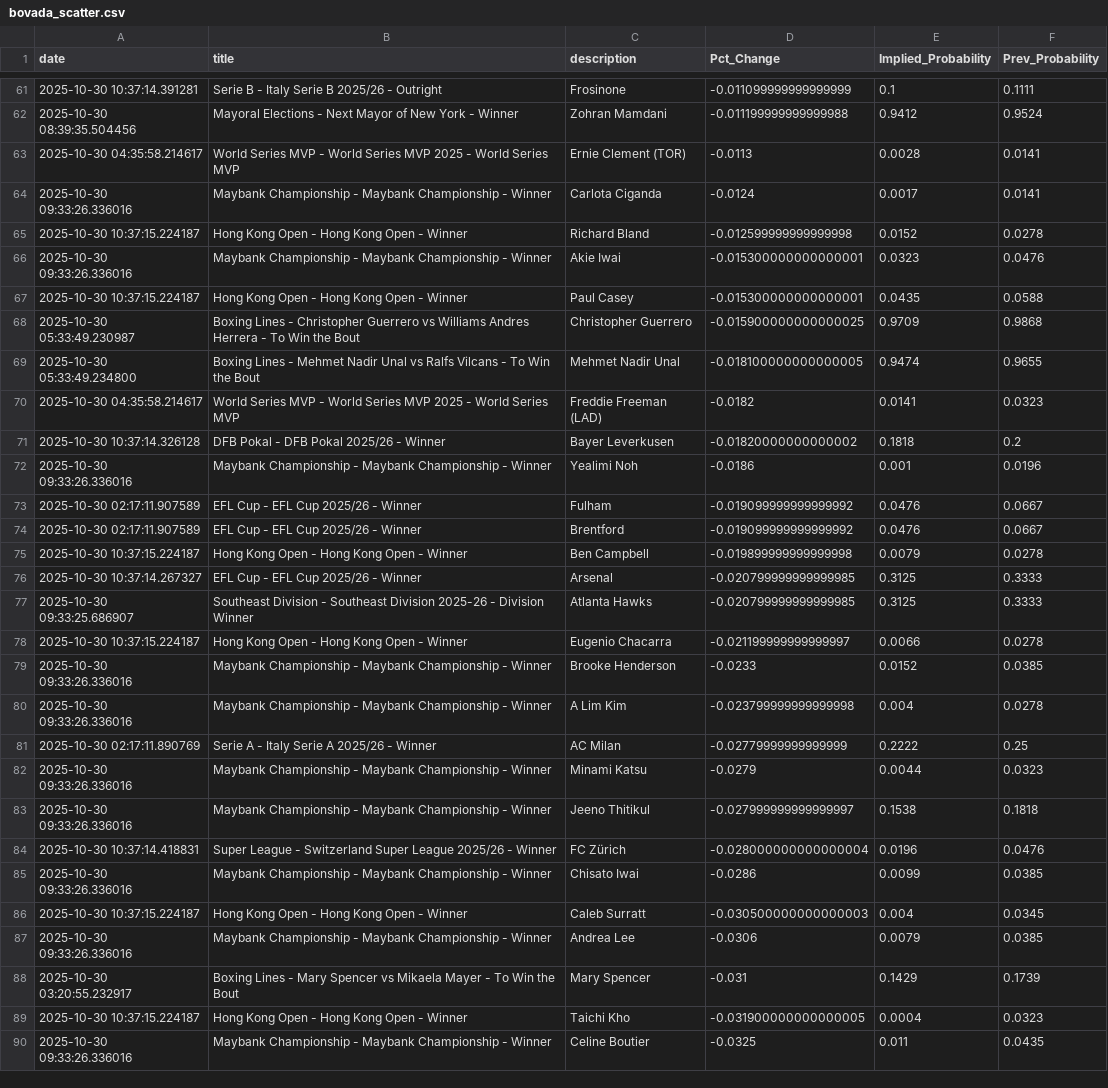
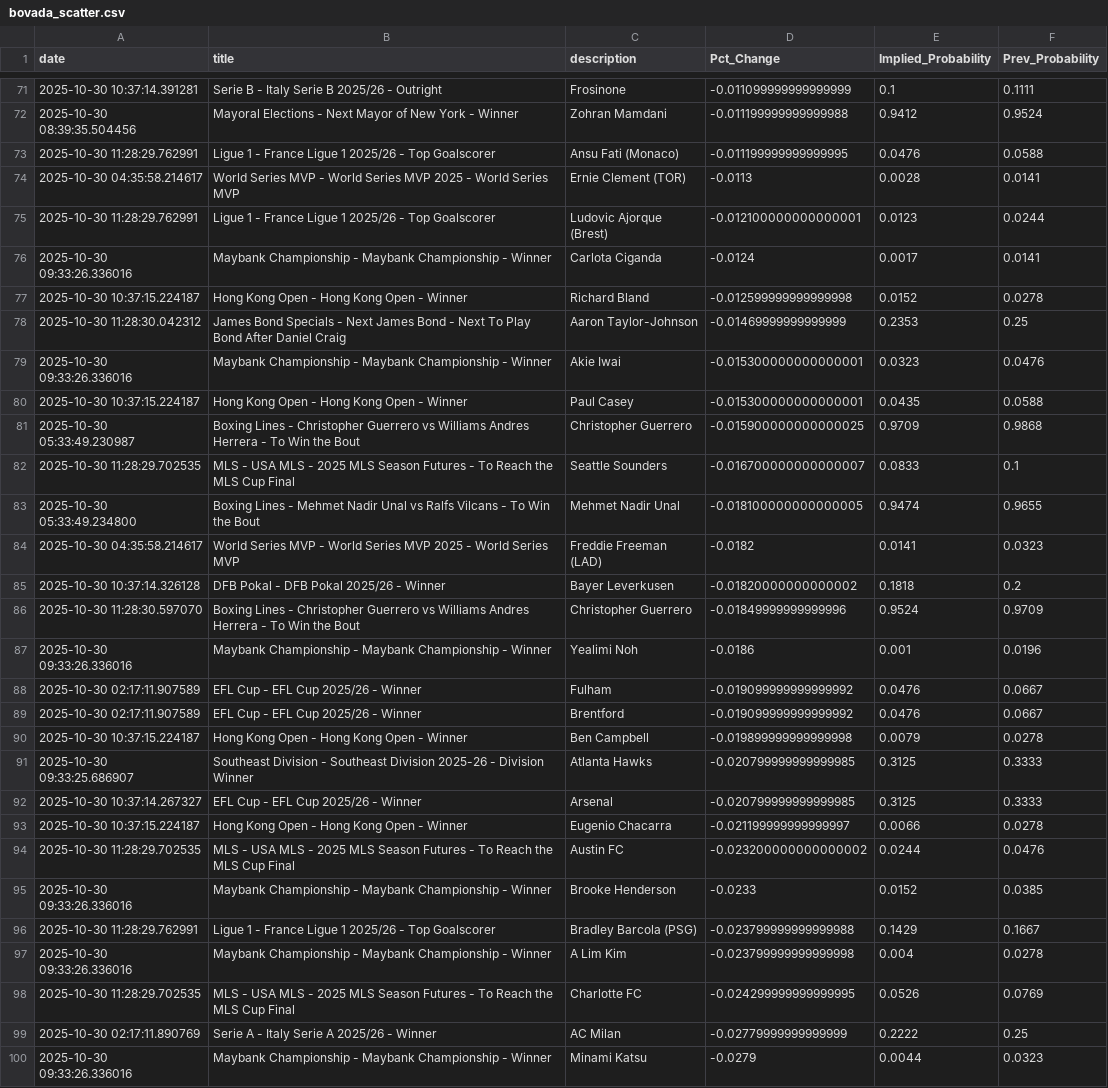
Before and after one commit to aaroncolesmith/bovada_data_1001, a CSV file: data/bovada_scatter.csv, drawn as a sheet; only a part is shown, gaps mark what is left out; the shorter side is filled out with more unchanged rows; the diff covers the shown part only.

Commit message:
Update data

```diff
--- a/data/bovada_scatter.csv
+++ b/data/bovada_scatter.csv
@@ -62,5 +72,8 @@ date,title,description,Pct_Change,Implied_Probability,Prev_Probability
 2025-10-30 08:39:35.504456,Mayoral Elections - Next Mayor of New York - Winner,Zohran Mamdani,-0.011199999999999988,0.9412,0.9524
+2025-10-30 11:28:29.762991,Ligue 1 - France Ligue 1 2025/26 - Top Goalscorer,Ansu Fati (Monaco),-0.011199999999999995,0.0476,0.0588
 2025-10-30 04:35:58.214617,World Series MVP - World Series MVP 2025 - World Series MVP,Ernie Clement (TOR),-0.0113,0.0028,0.0141
+2025-10-30 11:28:29.762991,Ligue 1 - France Ligue 1 2025/26 - Top Goalscorer,Ludovic Ajorque (Brest),-0.012100000000000001,0.0123,0.0244
 2025-10-30 09:33:26.336016,Maybank Championship - Maybank Championship - Winner,Carlota Ciganda,-0.0124,0.0017,0.0141
 2025-10-30 10:37:15.224187,Hong Kong Open - Hong Kong Open - Winner,Richard Bland,-0.012599999999999998,0.0152,0.0278
+2025-10-30 11:28:30.042312,James Bond Specials - Next James Bond - Next To Play Bond After Daniel Craig,Aaron Taylor-Johnson,-0.01469999999999999,0.2353,0.25
 2025-10-30 09:33:26.336016,Maybank Championship - Maybank Championship - Winner,Akie Iwai,-0.015300000000000001,0.0323,0.0476
@@ -68,2 +81,3 @@ date,title,description,Pct_Change,Implied_Probability,Prev_Probability
 2025-10-30 05:33:49.230987,Boxing Lines - Christopher Guerrero vs Williams Andres Herrera - To Win the Bout,Christopher Guerrero,-0.015900000000000025,0.9709,0.9868
+2025-10-30 11:28:29.702535,MLS - USA MLS - 2025 MLS Season Futures - To Reach the MLS Cup Final,Seattle Sounders,-0.016700000000000007,0.0833,0.1
 2025-10-30 05:33:49.234800,Boxing Lines - Mehmet Nadir Unal vs Ralfs Vilcans - To Win the Bout,Mehmet Nadir Unal,-0.018100000000000005,0.9474,0.9655
@@ -71,2 +85,3 @@ date,title,description,Pct_Change,Implied_Probability,Prev_Probability
 2025-10-30 10:37:14.326128,DFB Pokal - DFB Pokal 2025/26 - Winner,Bayer Leverkusen,-0.01820000000000002,0.1818,0.2
+2025-10-30 11:28:30.597070,Boxing Lines - Christopher Guerrero vs Williams Andres Herrera - To Win the Bout,Christopher Guerrero,-0.01849999999999996,0.9524,0.9709
 2025-10-30 09:33:26.336016,Maybank Championship - Maybank Championship - Winner,Yealimi Noh,-0.0186,0.001,0.0196
@@ -75,7 +90,10 @@ date,title,description,Pct_Change,Implied_Probability,Prev_Probability
 2025-10-30 10:37:15.224187,Hong Kong Open - Hong Kong Open - Winner,Ben Campbell,-0.019899999999999998,0.0079,0.0278
+2025-10-30 09:33:25.686907,Southeast Division - Southeast Division 2025-26 - Division Winner,Atlanta Hawks,-0.020799999999999985,0.3125,0.3333
 2025-10-30 10:37:14.267327,EFL Cup - EFL Cup 2025/26 - Winner,Arsenal,-0.020799999999999985,0.3125,0.3333
-2025-10-30 09:33:25.686907,Southeast Division - Southeast Division 2025-26 - Division Winner,Atlanta Hawks,-0.020799999999999985,0.3125,0.3333
 2025-10-30 10:37:15.224187,Hong Kong Open - Hong Kong Open - Winner,Eugenio Chacarra,-0.021199999999999997,0.0066,0.0278
+2025-10-30 11:28:29.702535,MLS - USA MLS - 2025 MLS Season Futures - To Reach the MLS Cup Final,Austin FC,-0.023200000000000002,0.0244,0.0476
 2025-10-30 09:33:26.336016,Maybank Championship - Maybank Championship - Winner,Brooke Henderson,-0.0233,0.0152,0.0385
+2025-10-30 11:28:29.762991,Ligue 1 - France Ligue 1 2025/26 - Top Goalscorer,Bradley Barcola (PSG),-0.023799999999999988,0.1429,0.1667
 2025-10-30 09:33:26.336016,Maybank Championship - Maybank Championship - Winner,A Lim Kim,-0.023799999999999998,0.004,0.0278
+2025-10-30 11:28:29.702535,MLS - USA MLS - 2025 MLS Season Futures - To Reach the MLS Cup Final,Charlotte FC,-0.024299999999999995,0.0526,0.0769
 2025-10-30 02:17:11.890769,Serie A - Italy Serie A 2025/26 - Winner,AC Milan,-0.02779999999999999,0.2222,0.25
```
Also changed, not shown: 12 added rows and 1 moved row elsewhere in this file, 1 other file.
